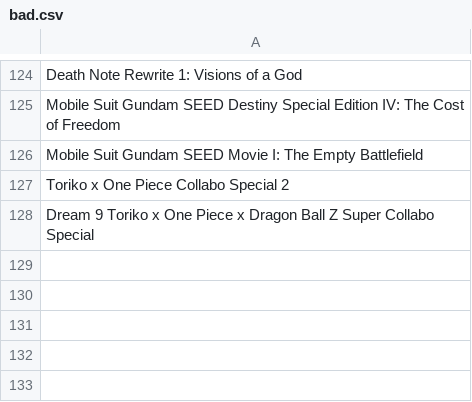
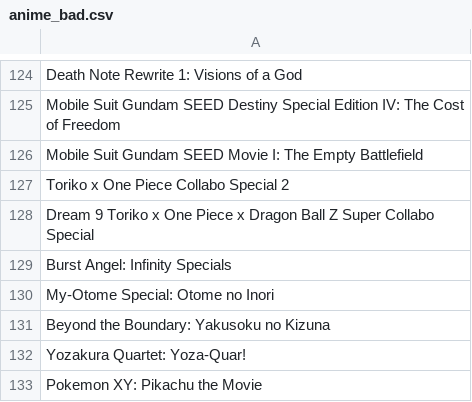
Before and after one commit to wolfborg/anitransfer, a CSV file: mappings/anime_bad.csv (was bad.csv), drawn as a sheet; only a part is shown, gaps mark what is left out; the diff names each change by its address in the sheet, - before the commit and + after, or states it on an @@ line.

```diff
--- a/bad.csv
+++ b/mappings/anime_bad.csv
+row 129: Burst Angel: Infinity Specials
+row 130: My-Otome Special: Otome no Inori
+row 131: Beyond the Boundary: Yakusoku no Kizuna
+row 132: Yozakura Quartet: Yoza-Quar!
+row 133: Pokemon XY: Pikachu the Movie
```
Also changed, not shown: mappings/anime_cache.csv, 8 other files.
